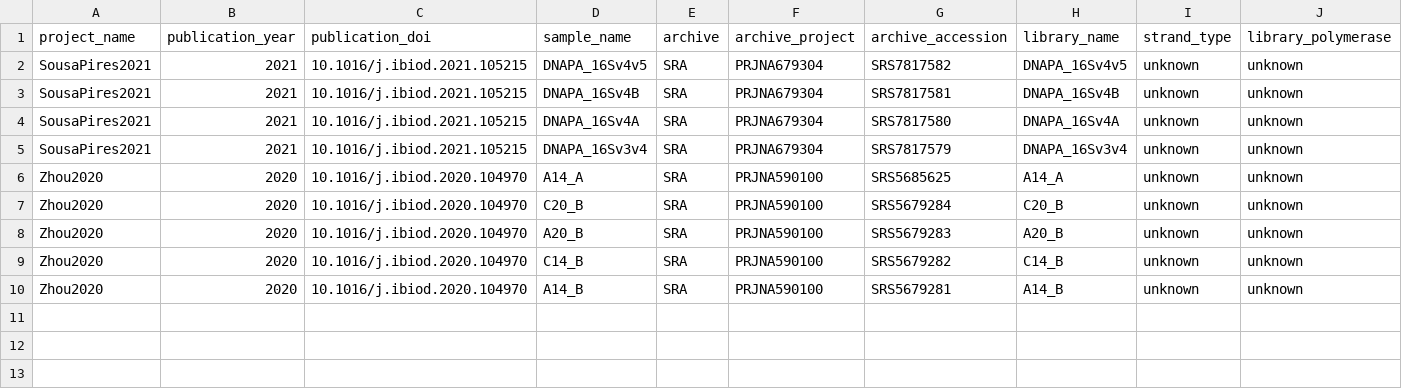
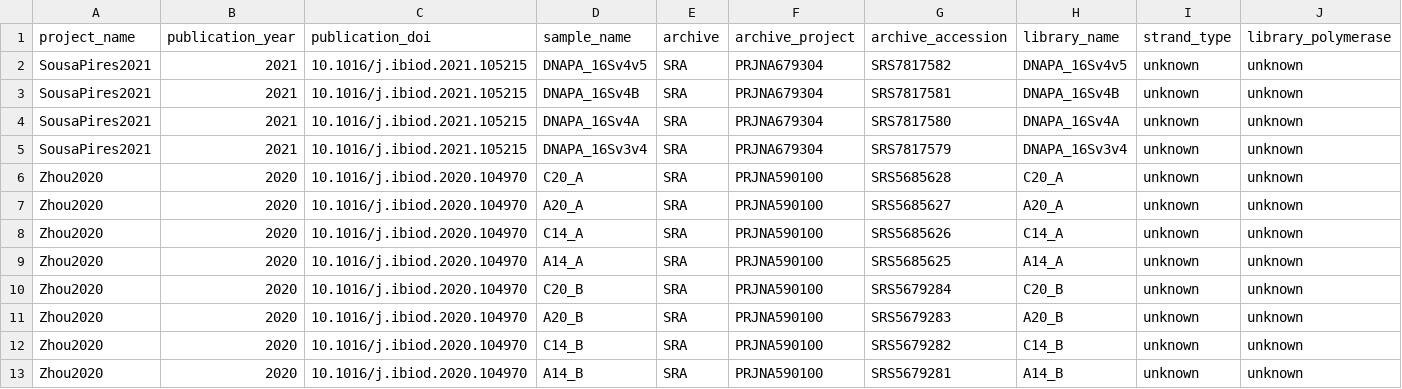
Before and after one commit to agni-bioinformatics-lab/OilMetagenomesDB, a TSV file: common_libraries/common_libraries.tsv, drawn as a sheet; only a part is shown; rows hold the shown columns only; the diff names each change by its address in the sheet, - before the commit and + after, or states it on an @@ line.

Commit message:
8 строк libraries Zhou2020

```diff
--- a/common_libraries/common_libraries.tsv
+++ b/common_libraries/common_libraries.tsv
+row 6: Zhou2020 | 2020 | 10.1016/j.ibiod.2020.104970 | C20_A | SRA | PRJNA590100 | SRS5685628 | C20_A | unknown | unknown
+row 7: Zhou2020 | 2020 | 10.1016/j.ibiod.2020.104970 | A20_A | SRA | PRJNA590100 | SRS5685627 | A20_A | unknown | unknown
+row 8: Zhou2020 | 2020 | 10.1016/j.ibiod.2020.104970 | C14_A | SRA | PRJNA590100 | SRS5685626 | C14_A | unknown | unknown
```
